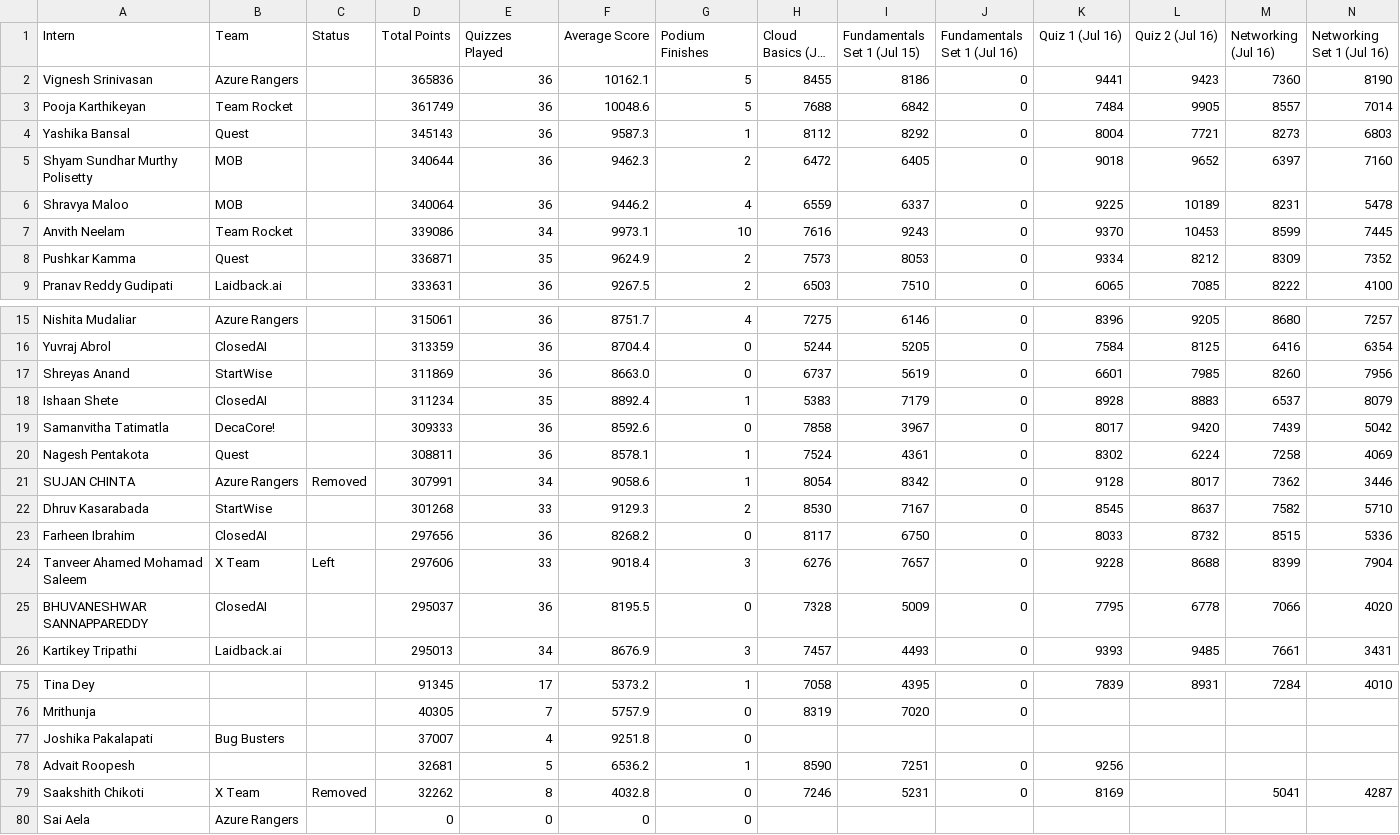
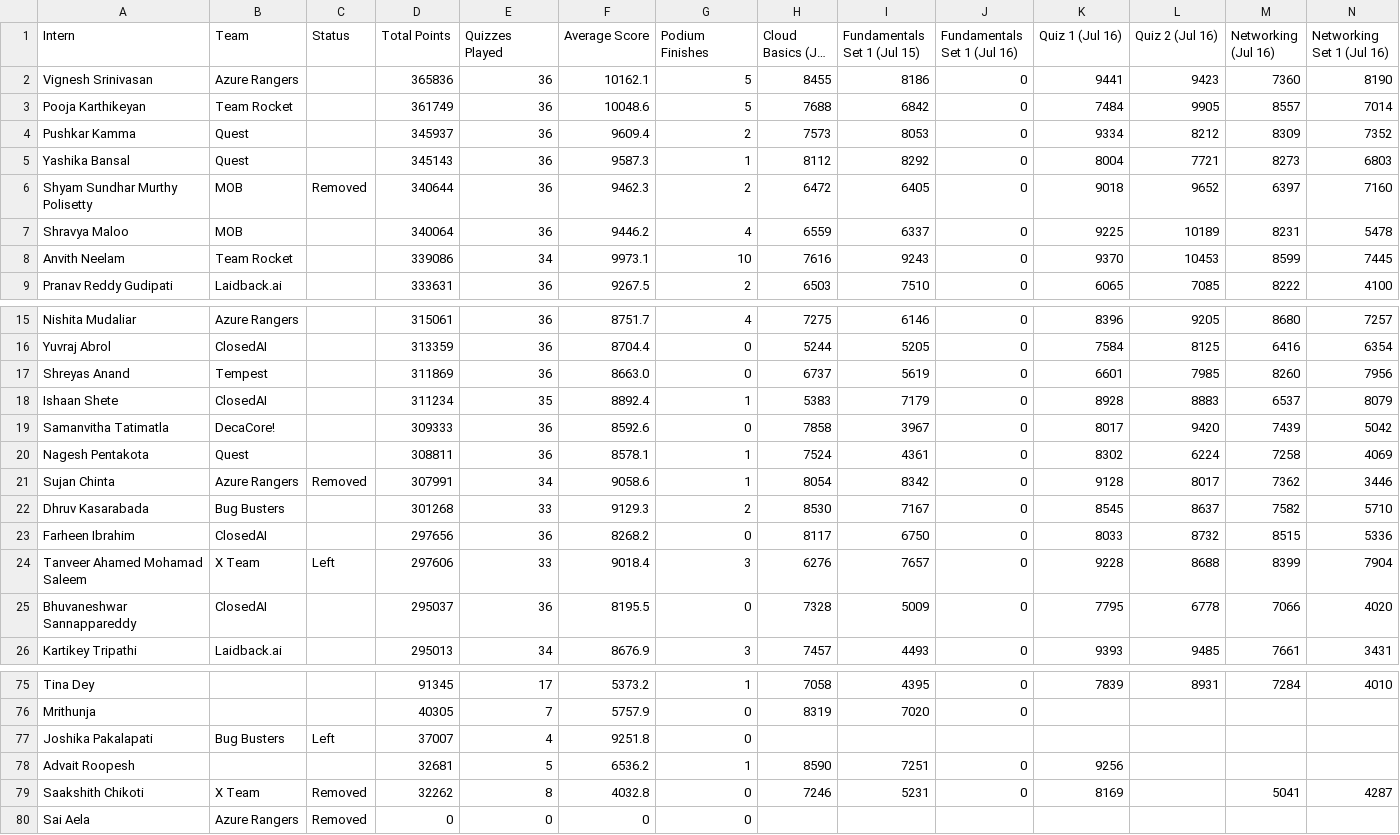
Before and after one commit to ReehaRauf/InternshipLeaderboard, a CSV file: data.csv, drawn as a sheet; only a part is shown, gaps mark what is left out; long unchanged cells end in …; removed rows and columns are numbered as before the commit, all else as after; rows hold the shown columns only; the diff covers the shown part only; the diff names each change by its address in the sheet, - before the commit and + after, or states it on an @@ line.

```diff
--- a/data.csv
+++ b/data.csv
+row 4: Pushkar Kamma | Quest |  | 345937 | 36 | 9609.4 | 2 | 7573 | 8053 | 0 | 9334 | 8212 | 8309 | 7352
-C6 (Status): (empty)
+C6 (Status): Removed
-row 8: Pushkar Kamma | Quest |  | 336871 | 35 | 9624.9 | 2 | 7573 | 8053 | 0 | 9334 | 8212 | 8309 | 7352
-B17 (Team): StartWise
+B17 (Team): Tempest
-A21 (Intern): SUJAN CHINTA
+A21 (Intern): Sujan Chinta
-B22 (Team): StartWise
+B22 (Team): Bug Busters
-A25 (Intern): BHUVANESHWAR SANNAPPAREDDY
+A25 (Intern): Bhuvaneshwar Sannappareddy
-C77 (Status): (empty)
+C77 (Status): Left
-C80 (Status): (empty)
+C80 (Status): Removed
```
Also changed, not shown: 4 edited cells elsewhere in this file, 1 other file.
